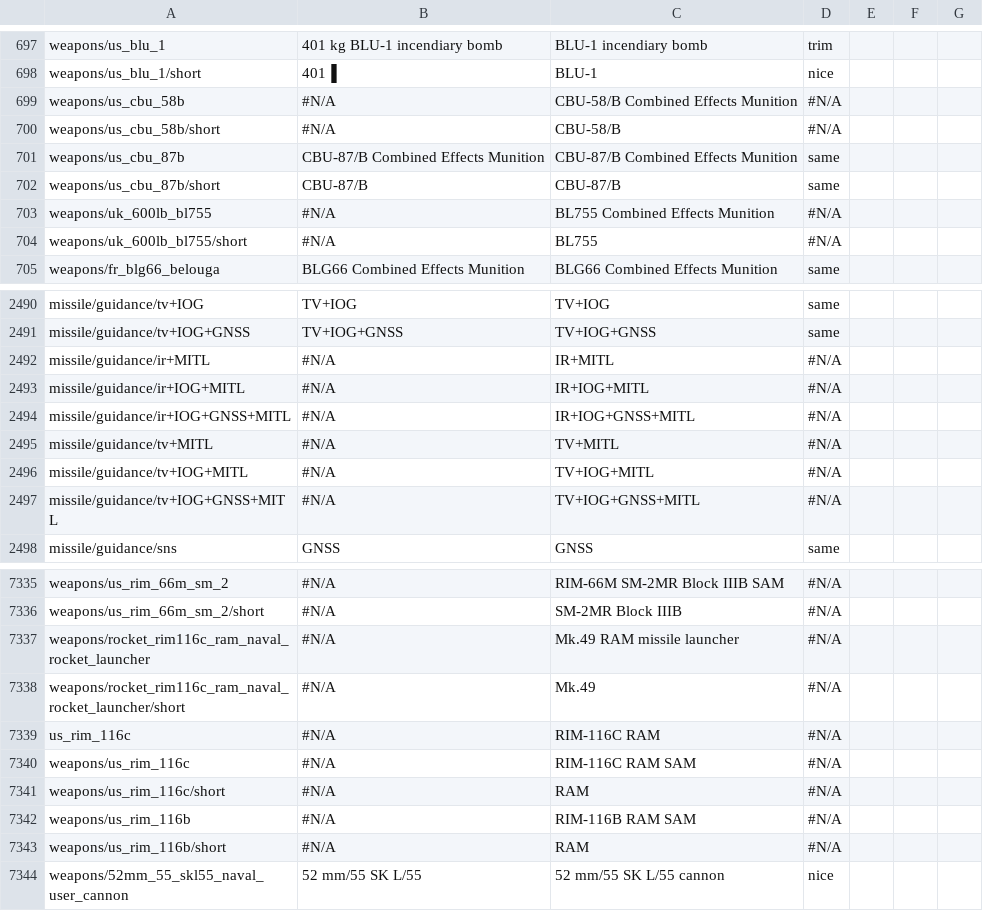
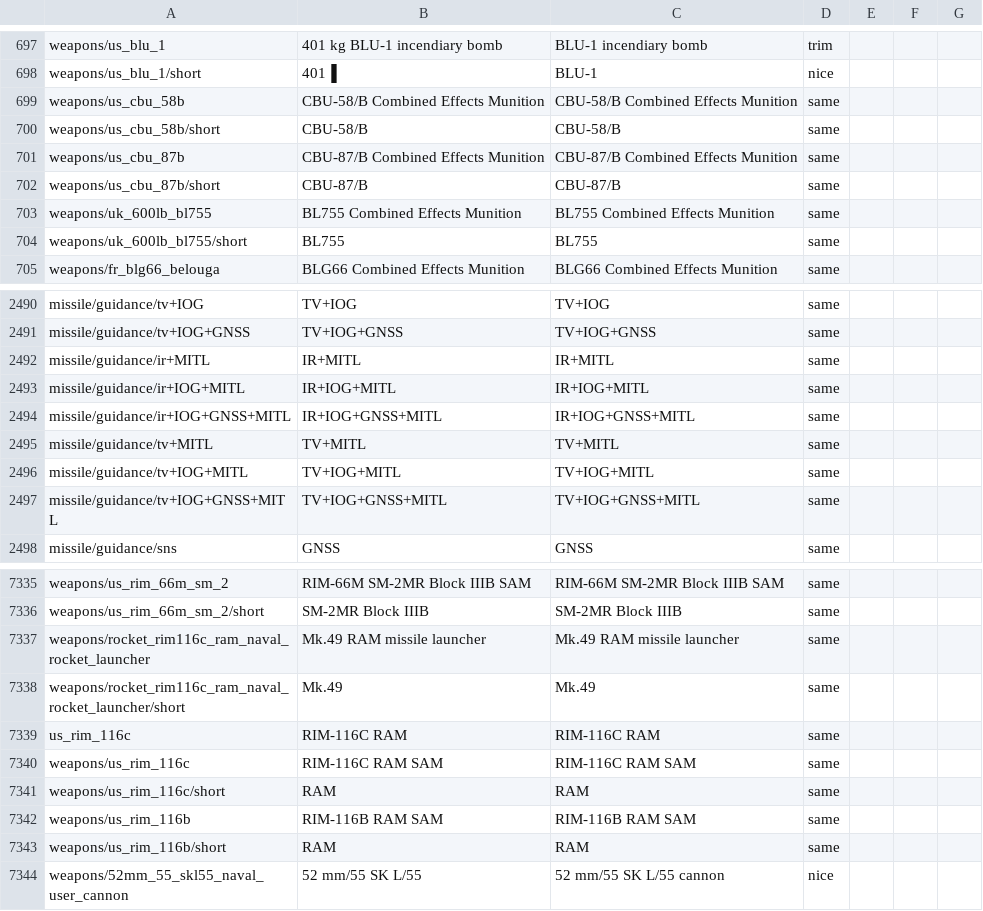
Before and after one commit to mikechuy/SCAM, a CSV file: units_weaponry.csv, drawn as a sheet; only a part is shown, gaps mark what is left out; the diff covers the shown part only; the diff names each change by its address in the sheet, - before the commit and + after, or states it on an @@ line.

```diff
--- a/units_weaponry.csv
+++ b/units_weaponry.csv
-B699: #N/A
+B699: CBU-58/B Combined Effects Munition
-D699:D700: #N/A
+D699:D700: same
-B700: #N/A
+B700: CBU-58/B
-B703: #N/A
+B703: BL755 Combined Effects Munition
-D703:D704: #N/A
+D703:D704: same
-B704: #N/A
+B704: BL755
-B2492: #N/A
+B2492: IR+MITL
-D2492:D2497: #N/A
+D2492:D2497: same
-B2493: #N/A
+B2493: IR+IOG+MITL
-B2494: #N/A
+B2494: IR+IOG+GNSS+MITL
-B2495: #N/A
+B2495: TV+MITL
-B2496: #N/A
+B2496: TV+IOG+MITL
-B2497: #N/A
+B2497: TV+IOG+GNSS+MITL
-B7335: #N/A
+B7335: RIM-66M SM-2MR Block IIIB SAM
-D7335:D7343: #N/A
+D7335:D7343: same
-B7336: #N/A
+B7336: SM-2MR Block IIIB
-B7337: #N/A
+B7337: Mk.49 RAM missile launcher
-B7338: #N/A
+B7338: Mk.49
-B7339: #N/A
+B7339: RIM-116C RAM
-B7340: #N/A
+B7340: RIM-116C RAM SAM
-B7341: #N/A
+B7341: RAM
-B7342: #N/A
+B7342: RIM-116B RAM SAM
-B7343: #N/A
+B7343: RAM
```
Also changed, not shown: 128 edited cells elsewhere in this file, menu.csv.
